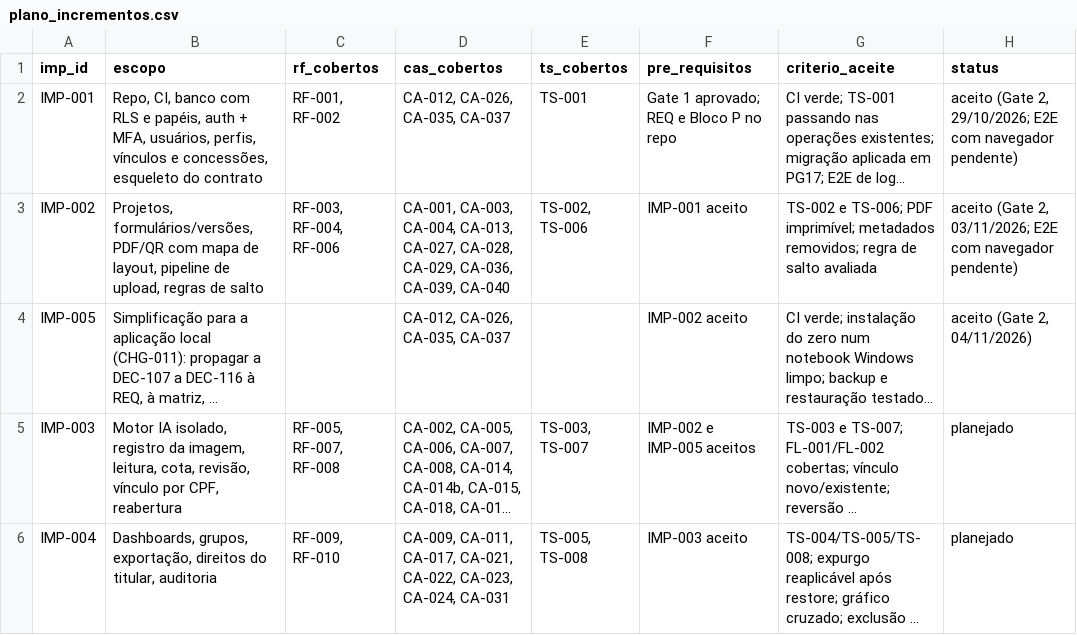
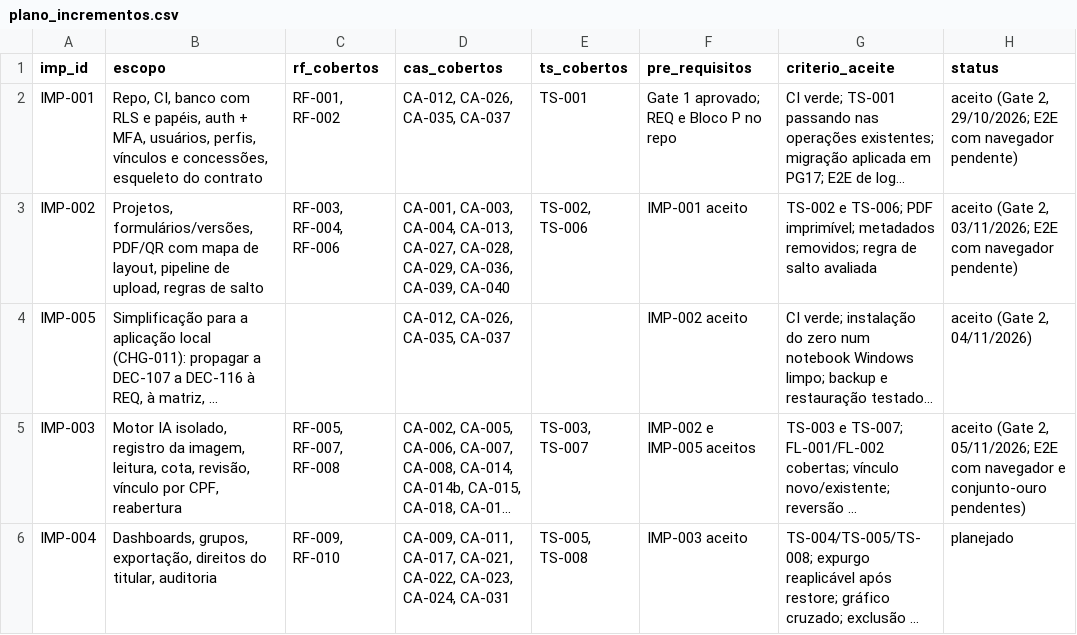
Before and after one commit to carlosyano/MinhaPesquisa, a CSV file: registros/plano_incrementos.csv, drawn as a sheet; long unchanged cells end in …; the diff names each change by its address in the sheet, - before the commit and + after, or states it on an @@ line.

```diff
--- a/registros/plano_incrementos.csv
+++ b/registros/plano_incrementos.csv
-H5 (status): planejado
+H5 (status): aceito (Gate 2, 05/11/2026; E2E com navegador e conjunto-ouro pendentes)
```
Also changed, not shown: 4 other files.
